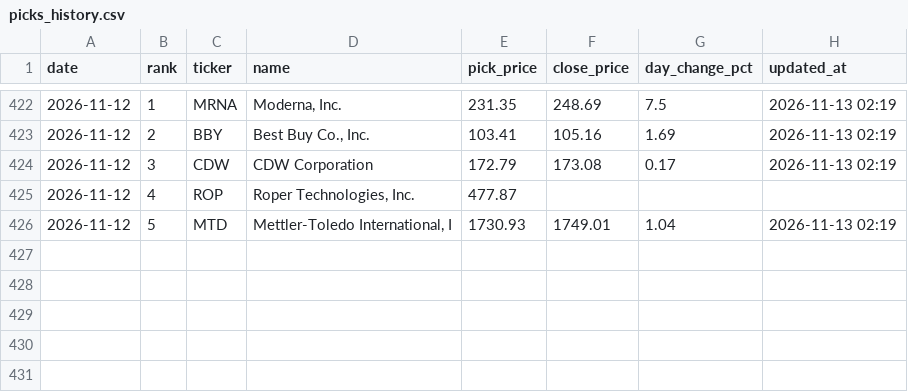
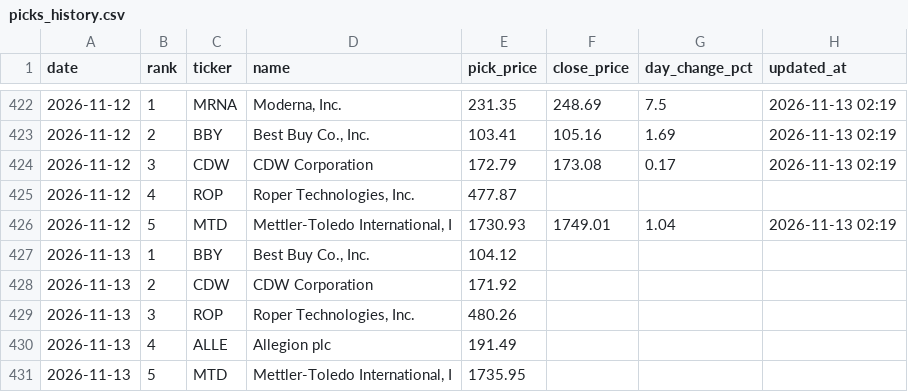
Before and after one commit to rfiagbe/CLAUDE-STOCK-AGENT, a CSV file: picks_history.csv, drawn as a sheet; only a part is shown, gaps mark what is left out.

```diff
--- a/picks_history.csv
+++ b/picks_history.csv
@@ -426 +426,6 @@ date,rank,ticker,name,pick_price,close_price,day_change_pct,updated_at
 2026-11-12,5,MTD,"Mettler-Toledo International, I",1730.93,1749.01,1.04,2026-11-13 02:19
+2026-11-13,1,BBY,"Best Buy Co., Inc.",104.12,,,
+2026-11-13,2,CDW,CDW Corporation,171.92,,,
+2026-11-13,3,ROP,"Roper Technologies, Inc.",480.26,,,
+2026-11-13,4,ALLE,Allegion plc,191.49,,,
+2026-11-13,5,MTD,"Mettler-Toledo International, I",1735.95,,,
```
Also changed, not shown: 2 other files.
